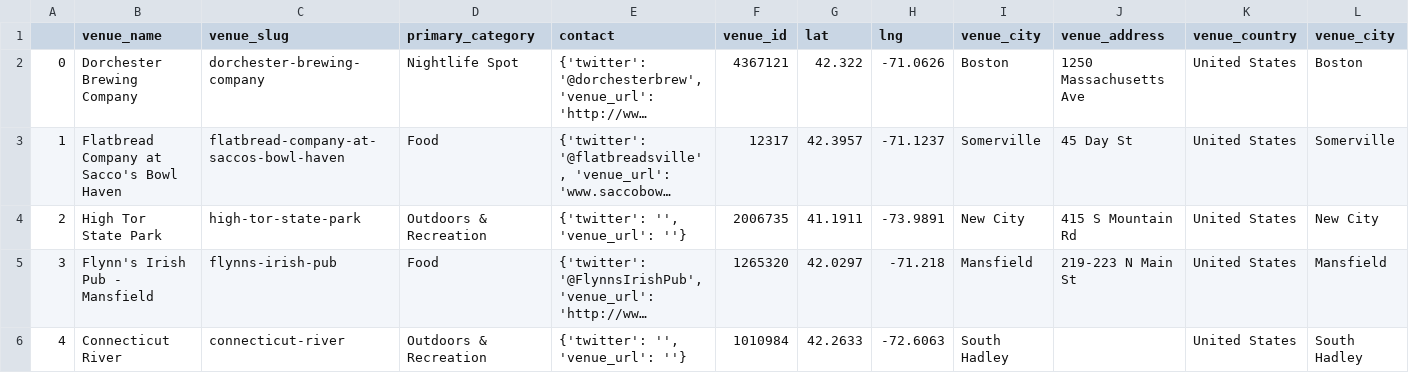
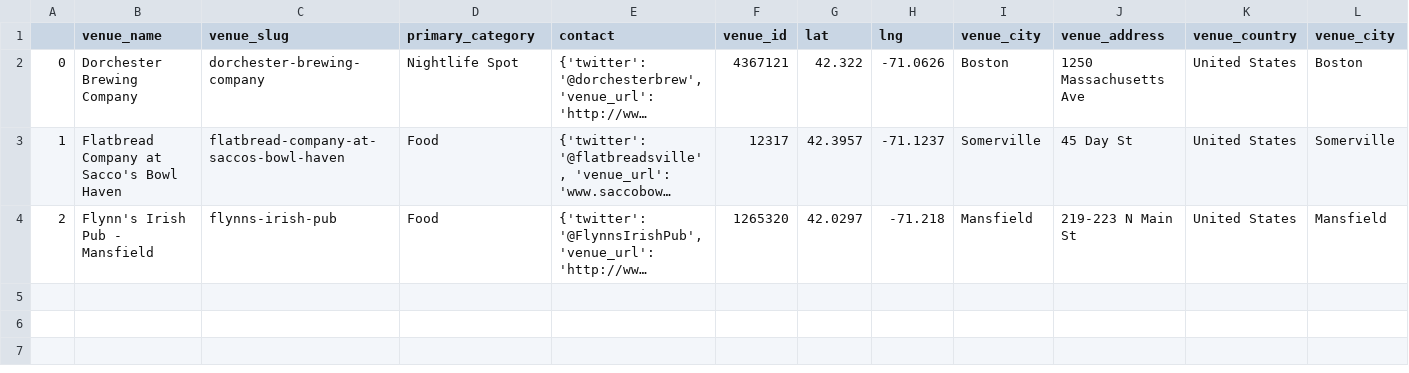
Before and after one commit to fab-rems/fab-beer.github.io, a CSV file: _data/venues.csv, drawn as a sheet; only a part is shown; long unchanged cells end in …; removed rows and columns are numbered as before the commit, all else as after; rows hold the shown columns only; the diff names each change by its address in the sheet, - before the commit and + after, or states it on an @@ line.

```diff
--- a/_data/venues.csv
+++ b/_data/venues.csv
-row 4: 2 | High Tor State Park | high-tor-state-park | Outdoors & Recreation | {'twitter': '', 'venue_url': ''} | 2006735 | 41.1911 | -73.9891 | New City | 415 S Mountain Rd | United States | New City
-A4: 3
+A4: 2
-row 6: 4 | Connecticut River | connecticut-river | Outdoors & Recreation | {'twitter': '', 'venue_url': ''} | 1010984 | 42.2633 | -72.6063 | South Hadley |  | United States | South Hadley
```
Also changed, not shown: _data/venue_beers.csv, 4 other files.
